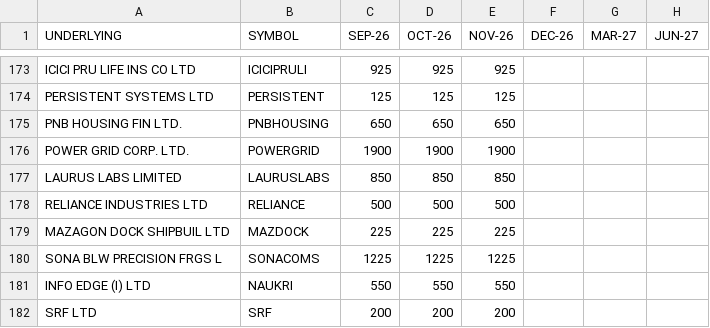
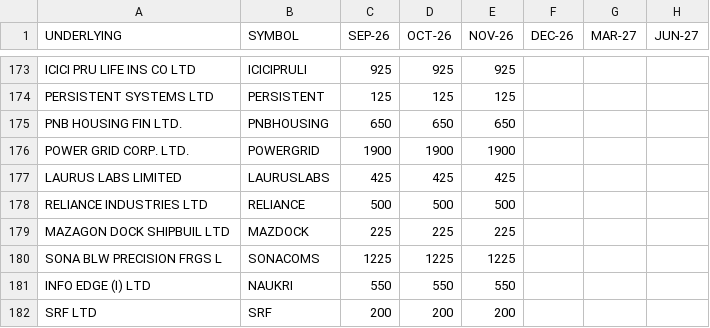
Before and after one commit to HKMANOJ/nifty50-ai-prediction, a CSV file: inputs/fo_lot_sizes.csv, drawn as a sheet; only a part is shown, gaps mark what is left out; the diff names each change by its address in the sheet, - before the commit and + after, or states it on an @@ line.

Commit message:
fix: update LAURUSLABS F&O lot size to revised 425 so it is not filtered out

```diff
--- a/inputs/fo_lot_sizes.csv
+++ b/inputs/fo_lot_sizes.csv
-C177 (SEP-26): 850
+C177 (SEP-26): 425
-D177 (OCT-26): 850
+D177 (OCT-26): 425
-E177 (NOV-26): 850
+E177 (NOV-26): 425
```
